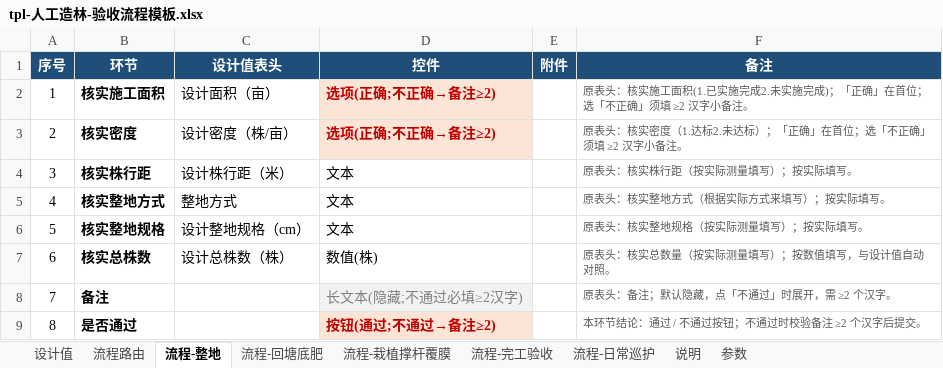
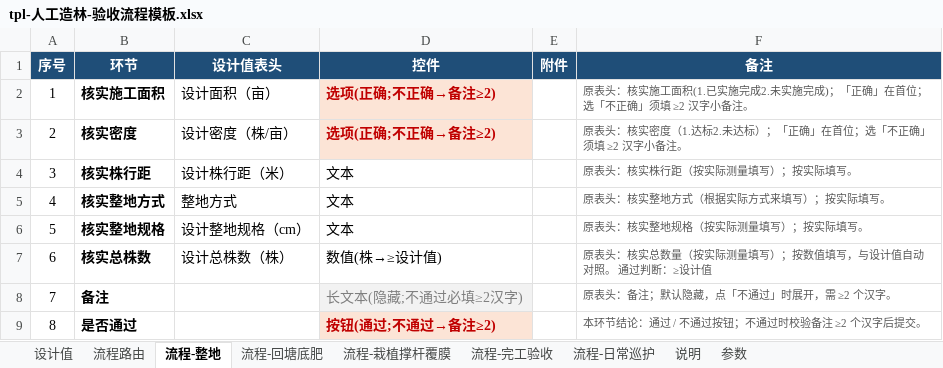
Before and after one commit to sux789/hqz-supervision, an Excel workbook: data/tpl-人工造林-验收流程模板.xlsx, sheet 流程-整地, drawn as a sheet; values as stored, in another font and other column widths than the file's, no borders; the diff names each change by its address in the sheet, - before the commit and + after, or states it on an @@ line.

```diff
--- a/data/tpl-人工造林-验收流程模板.xlsx (sheet 流程-整地)
+++ b/data/tpl-人工造林-验收流程模板.xlsx (sheet 流程-整地)
-D7 (控件): 数值(株)
+D7 (控件): 数值(株→≥设计值)
-F7 (备注): 原表头：核实总数量（按实际测量填写）；按数值填写，与设计值自动对照。
+F7 (备注): 原表头：核实总数量（按实际测量填写）；按数值填写，与设计值自动对照。 通过判断：≥设计值
```
Also changed, not shown: sheet 说明, sheet 参数, sheet 流程-完工验收, sheet 流程-栽植撑杆覆膜, sheet 流程-回塘底肥, sheet 流程-日常巡护, 30 other files.
